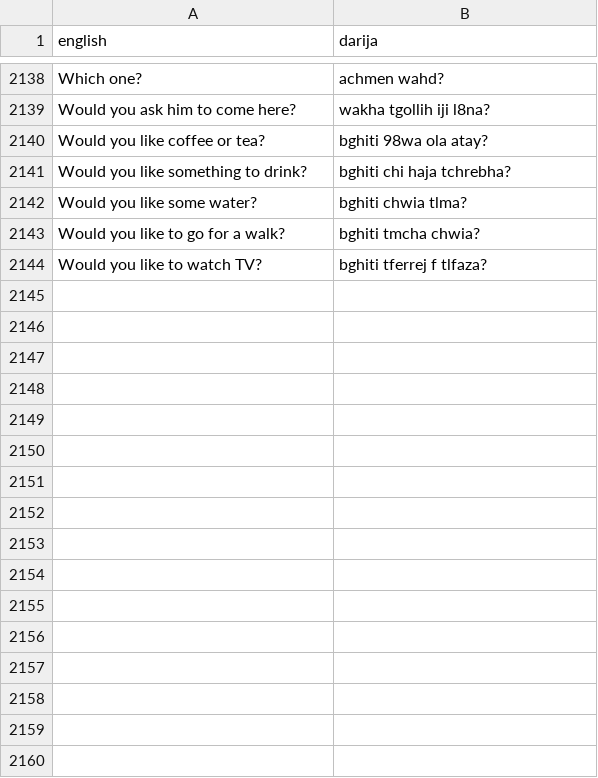
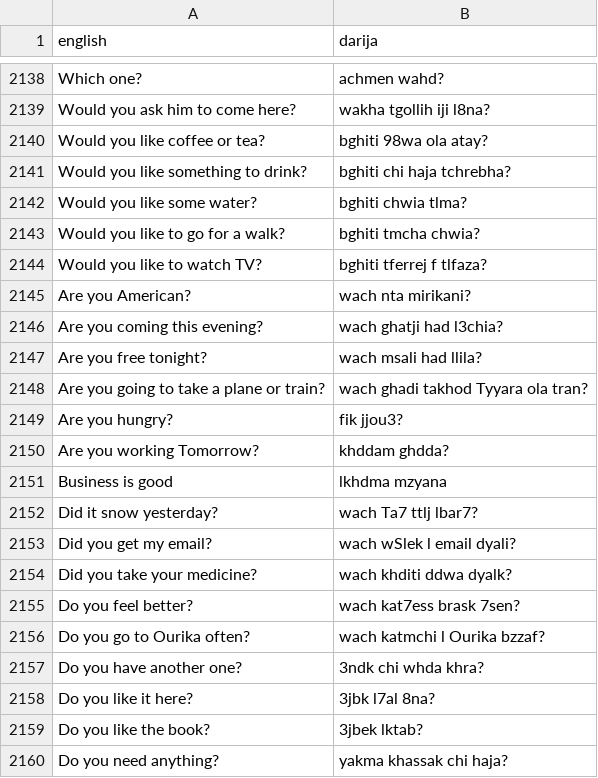
Before and after one commit to darija-open-dataset/dataset, a CSV file: sentences.csv, drawn as a sheet; only a part is shown, gaps mark what is left out.

```diff
--- a/sentences.csv
+++ b/sentences.csv
@@ -2144 +2144,17 @@
 "Would you like to watch TV?","bghiti tferrej f tlfaza?"
+"Are you American?","wach nta mirikani?"
+"Are you coming this evening?","wach ghatji had l3chia?"
+"Are you free tonight?","wach msali had llila?"
+"Are you going to take a plane or train?","wach ghadi takhod Tyyara ola tran?"
+"Are you hungry?","fik jjou3?"
+"Are you working Tomorrow?","khddam ghdda?"
+"Business is good","lkhdma mzyana"
+"Did it snow yesterday?","wach Ta7 ttlj lbar7?"
+"Did you get my email?","wach wSlek l email dyali?"
+"Did you take your medicine?","wach khditi ddwa dyalk?"
+"Do you feel better?","wach kat7ess brask 7sen?"
+"Do you go to Ourika often?","wach katmchi l Ourika bzzaf?"
+"Do you have another one?","3ndk chi whda khra?"
+"Do you like it here?","3jbk l7al 8na?"
+"Do you like the book?","3jbek lktab?"
+"Do you need anything?","yakma khassak chi haja?"
```
